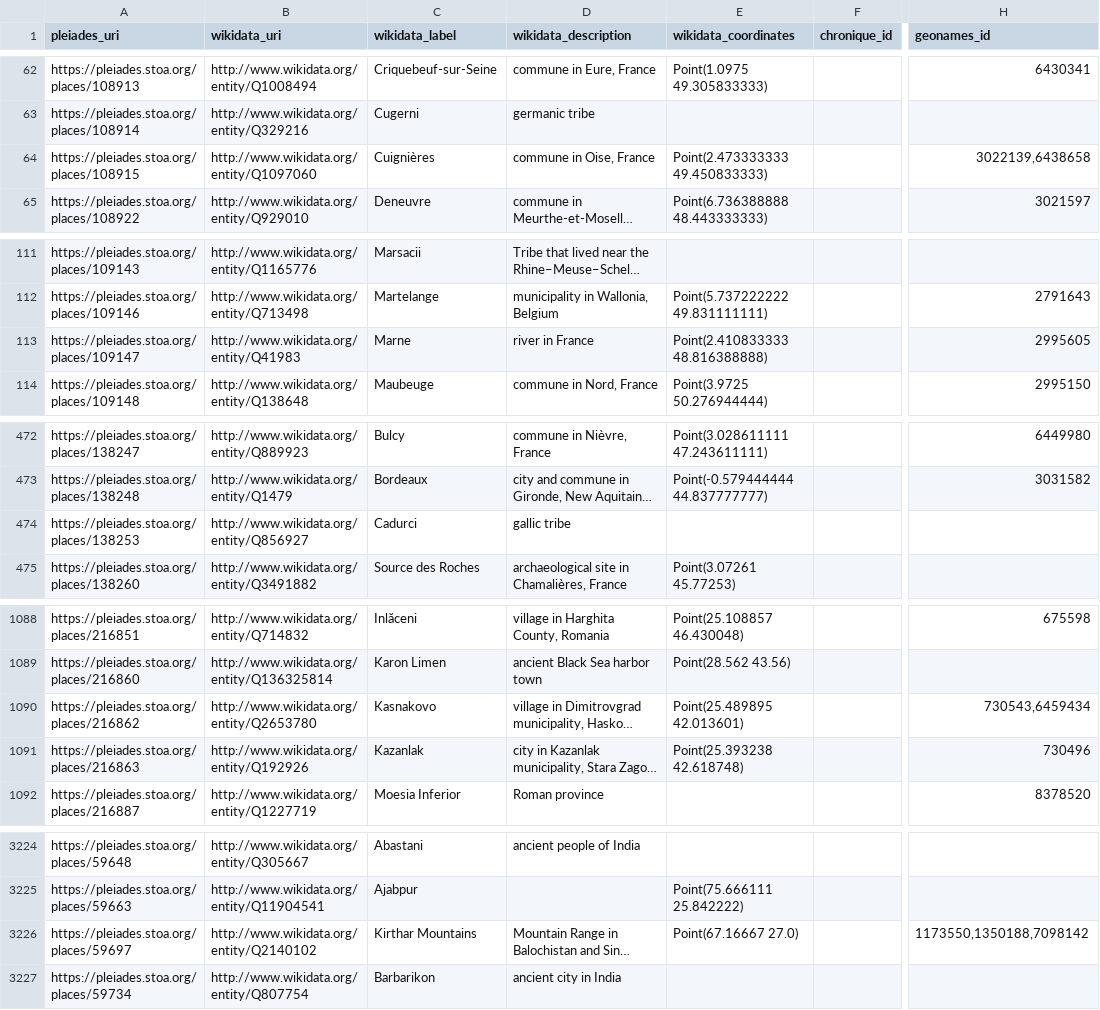
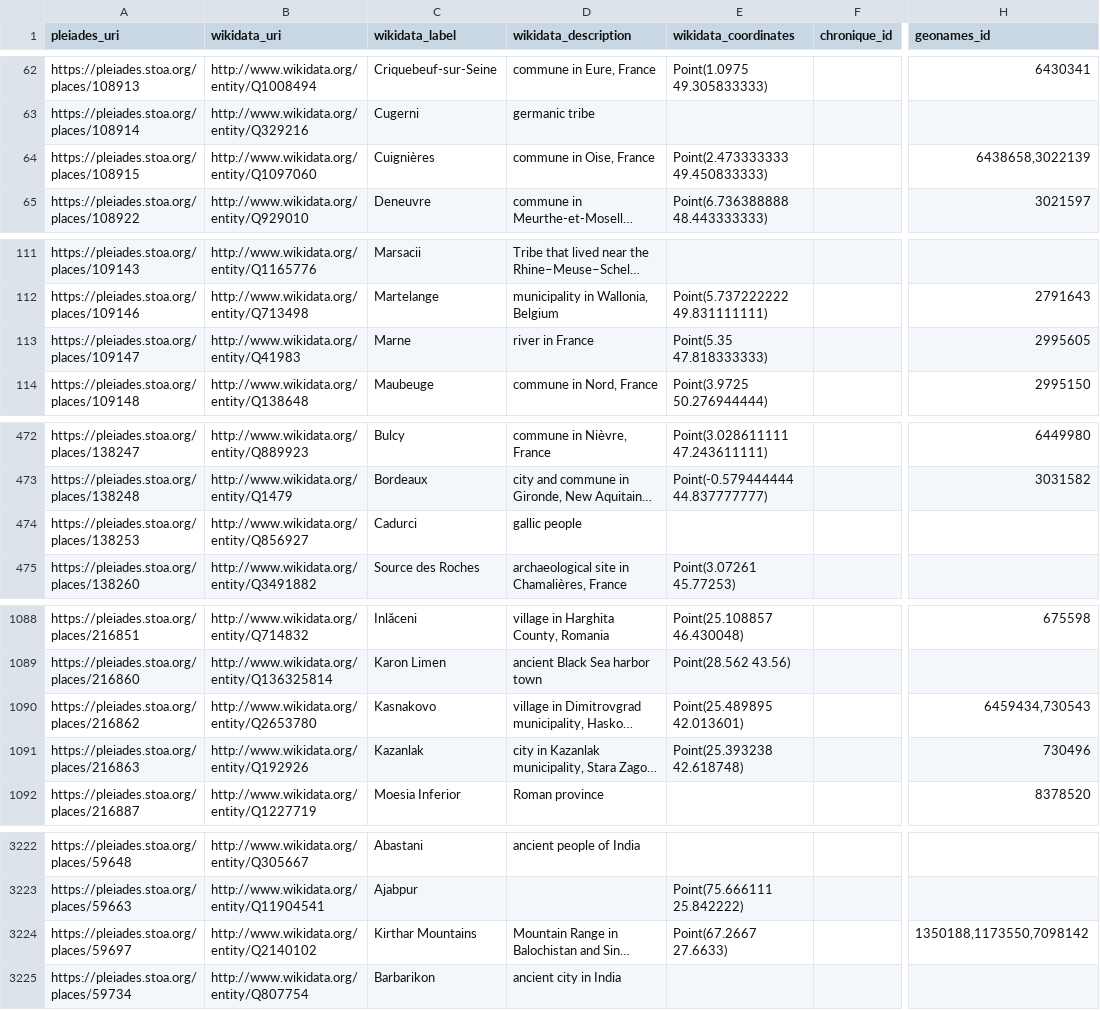
Before and after one commit to isawnyu/pleiades_wikidata, a CSV file: data/wikidata_not_in_pleiades.csv, drawn as a sheet; only a part is shown, gaps mark what is left out; long unchanged cells end in …; addresses are those after the commit; the diff covers the shown part only; the diff names each change by its address in the sheet, - before the commit and + after, or states it on an @@ line.

Commit message:
updated pleiades wikidata: 14,967 Wikidata entities include a Pleiades ID property and 9,694 Pleiades entities include a Wikidata ID property. Of these, 9,544 are mutual (bidirectional). There are: 4,071 Pleiades resources to which Wikidata links can be added after they are checked; 150 Wikidata items to which Pleiades IDs can be added after they are checked; 77 Wikidata items that each link to more than one Pleiades ID (violates the Wikidata 'single-value constraint'); and 1,177 Pleiades resources to each of which more than one Wikidata Item link (violates the Wikidata 'distinct-values constraint').

```diff
--- a/data/wikidata_not_in_pleiades.csv
+++ b/data/wikidata_not_in_pleiades.csv
-H64 (geonames_id): 3022139,6438658
+H64 (geonames_id): 6438658,3022139
-E113 (wikidata_coordinates): Point(2.410833333 48.816388888)
+E113 (wikidata_coordinates): Point(5.35 47.818333333)
-D474 (wikidata_description): gallic tribe
+D474 (wikidata_description): gallic people
-H1090 (geonames_id): 730543,6459434
+H1090 (geonames_id): 6459434,730543
-E3224 (wikidata_coordinates): Point(67.16667 27.0)
+E3224 (wikidata_coordinates): Point(67.2667 27.6633)
-H3224 (geonames_id): 1173550,1350188,7098142
+H3224 (geonames_id): 1350188,1173550,7098142
```
Also changed, not shown: 1 added row, 3 removed rows and 11 edited cells elsewhere in this file, data/pleiades_not_in_wikidata.csv, 2 other files.
